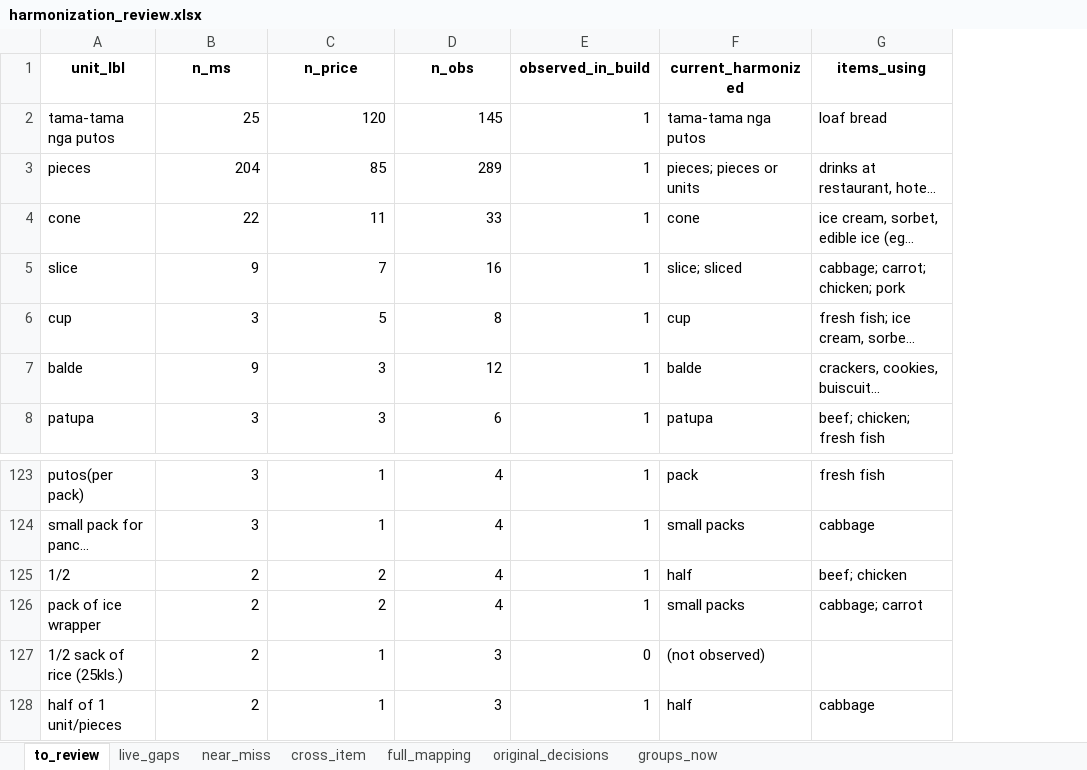
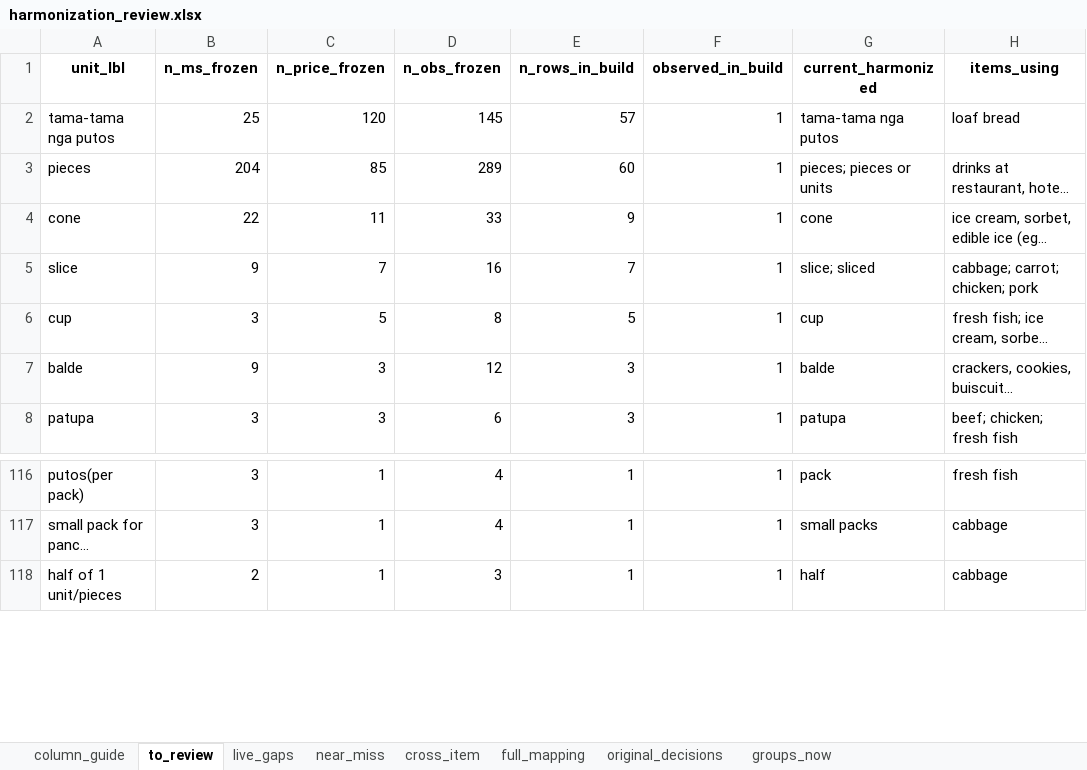
Before and after one commit to Shineyang03/nsu-market-survey-cleaning, an Excel workbook: outputs/build/diagnostics/harmonization_review.xlsx, sheet to_review, drawn as a sheet; only a part is shown, gaps mark what is left out; long unchanged cells end in …; values as stored, in another font and other column widths than the file's, no borders; the diff covers the shown part only; the diff names each change by its address in the sheet, - before the commit and + after, or states it on an @@ line.

```diff
--- a/outputs/build/diagnostics/harmonization_review.xlsx (sheet to_review)
+++ b/outputs/build/diagnostics/harmonization_review.xlsx (sheet to_review)
+sheet tab: column_guide
+column E (n_rows_in_build), rows 2-8: 57 | 60 | 9 | 7 | 5 | 3 | 3; rows 116-118: all 1
-B1: n_ms
+B1: n_ms_frozen
-C1: n_price
+C1: n_price_frozen
-D1: n_obs
+D1: n_obs_frozen
@@ row 125 moved to row 98: 1/2 @@
@@ row 126 moved to row 99: pack of ice wrapper @@
@@ row 127 moved to row 146: 1/2 sack of rice (25kls.) @@
```
Also changed, not shown: 26 moved rows elsewhere in this sheet, sheet near_miss, 3 other files.
